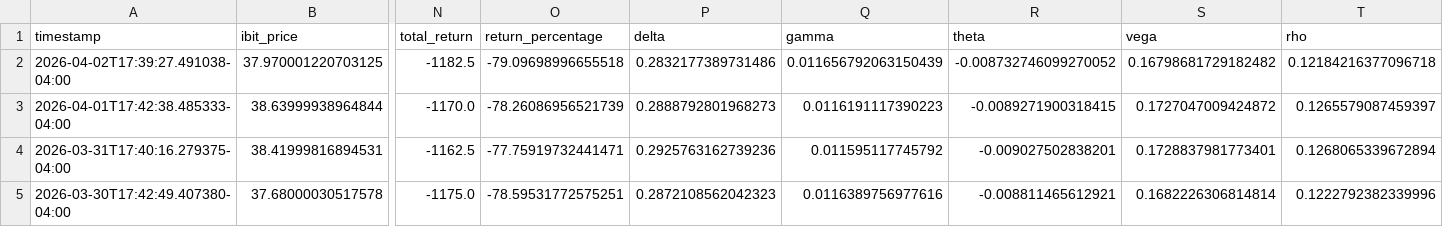
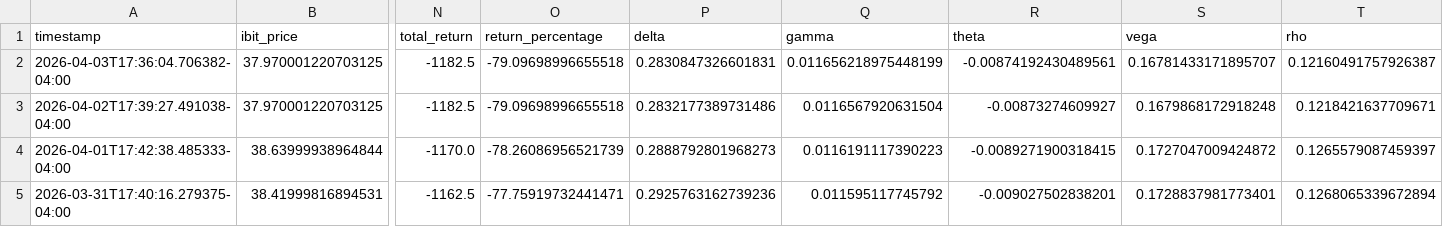
Before and after one commit to analytics-01/analytics-01.github.io, a CSV file: projects/IBIT_Call_Monitor/data/ibit_calls.csv, drawn as a sheet; only a part is shown, gaps mark what is left out; the shorter side is filled out with more unchanged rows; addresses are those after the commit; rows hold the shown columns only; the diff names each change by its address in the sheet, - before the commit and + after, or states it on an @@ line.

```diff
--- a/projects/IBIT_Call_Monitor/data/ibit_calls.csv
+++ b/projects/IBIT_Call_Monitor/data/ibit_calls.csv
+row 2: 2026-04-03T17:36:04.706382-04:00 | 37.970001220703125 | -1182.5 | -79.09698996655518 | 0.2830847326601831 | 0.011656218975448199 | -0.00874192430489561 | 0.16781433171895707 | 0.12160491757926387
-Q3 (gamma): 0.011656792063150439
+Q3 (gamma): 0.0116567920631504
-R3 (theta): -0.008732746099270052
+R3 (theta): -0.00873274609927
-S3 (vega): 0.16798681729182482
+S3 (vega): 0.1679868172918248
-T3 (rho): 0.12184216377096718
+T3 (rho): 0.1218421637709671
```
Also changed, not shown: docs/projects/IBIT_Call_Monitor/data/ibit_calls.csv.
